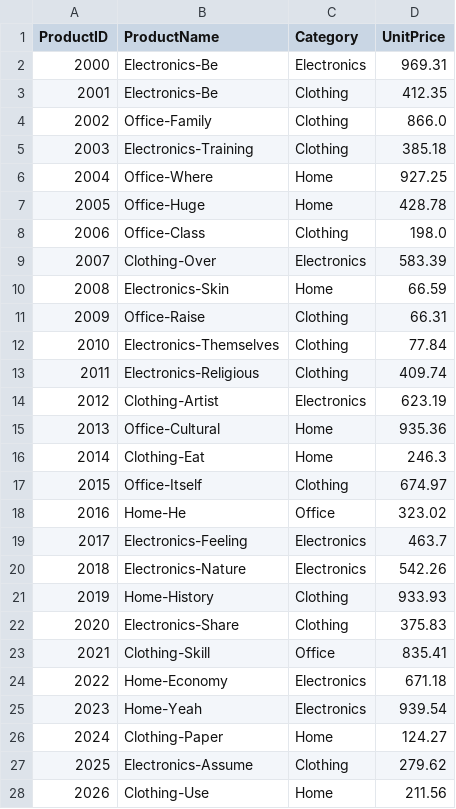
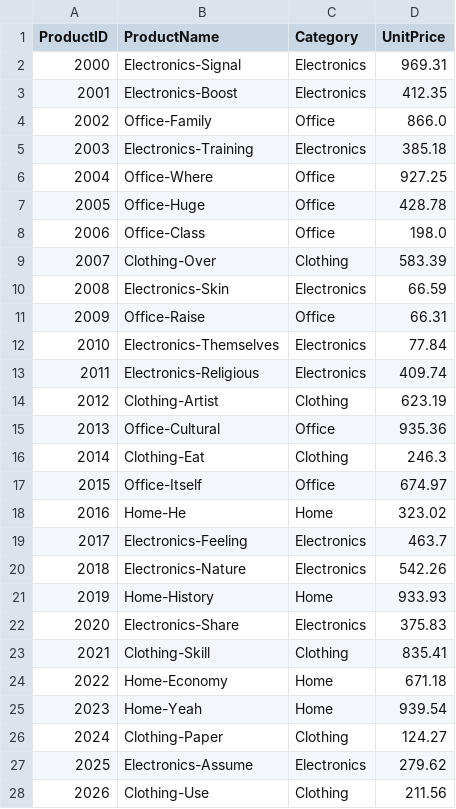
Before and after one commit to ajerineg-coder/bintel-01-intro, a CSV file: data/raw/products_data.csv, drawn as a sheet; only a part is shown; the diff covers the shown part only.

Commit message:
data

```diff
--- a/data/raw/products_data.csv
+++ b/data/raw/products_data.csv
@@ -1,28 +1,28 @@
 ProductID,ProductName,Category,UnitPrice
-2000,Electronics-Be,Electronics,969.31
-2001,Electronics-Be,Clothing,412.35
-2002,Office-Family,Clothing,866.0
-2003,Electronics-Training,Clothing,385.18
-2004,Office-Where,Home,927.25
-2005,Office-Huge,Home,428.78
-2006,Office-Class,Clothing,198.0
-2007,Clothing-Over,Electronics,583.39
-2008,Electronics-Skin,Home,66.59
-2009,Office-Raise,Clothing,66.31
-2010,Electronics-Themselves,Clothing,77.84
-2011,Electronics-Religious,Clothing,409.74
-2012,Clothing-Artist,Electronics,623.19
-2013,Office-Cultural,Home,935.36
-2014,Clothing-Eat,Home,246.3
-2015,Office-Itself,Clothing,674.97
-2016,Home-He,Office,323.02
+2000,Electronics-Signal,Electronics,969.31
+2001,Electronics-Boost,Electronics,412.35
+2002,Office-Family,Office,866.0
+2003,Electronics-Training,Electronics,385.18
+2004,Office-Where,Office,927.25
+2005,Office-Huge,Office,428.78
+2006,Office-Class,Office,198.0
+2007,Clothing-Over,Clothing,583.39
+2008,Electronics-Skin,Electronics,66.59
+2009,Office-Raise,Office,66.31
+2010,Electronics-Themselves,Electronics,77.84
+2011,Electronics-Religious,Electronics,409.74
+2012,Clothing-Artist,Clothing,623.19
+2013,Office-Cultural,Office,935.36
+2014,Clothing-Eat,Clothing,246.3
+2015,Office-Itself,Office,674.97
+2016,Home-He,Home,323.02
 2017,Electronics-Feeling,Electronics,463.7
 2018,Electronics-Nature,Electronics,542.26
-2019,Home-History,Clothing,933.93
-2020,Electronics-Share,Clothing,375.83
-2021,Clothing-Skill,Office,835.41
-2022,Home-Economy,Electronics,671.18
-2023,Home-Yeah,Electronics,939.54
-2024,Clothing-Paper,Home,124.27
-2025,Electronics-Assume,Clothing,279.62
-2026,Clothing-Use,Home,211.56
+2019,Home-History,Home,933.93
+2020,Electronics-Share,Electronics,375.83
+2021,Clothing-Skill,Clothing,835.41
+2022,Home-Economy,Home,671.18
+2023,Home-Yeah,Home,939.54
+2024,Clothing-Paper,Clothing,124.27
+2025,Electronics-Assume,Electronics,279.62
+2026,Clothing-Use,Clothing,211.56
```
Also changed, not shown: 55 edited cells elsewhere in this file, 6 other files.
